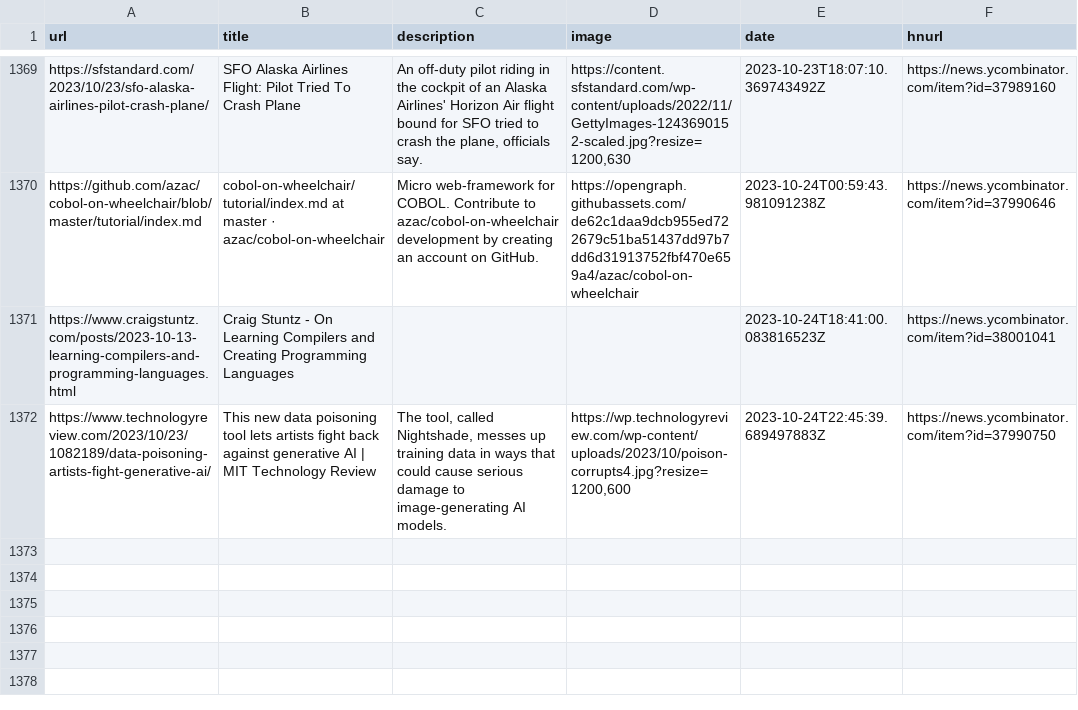
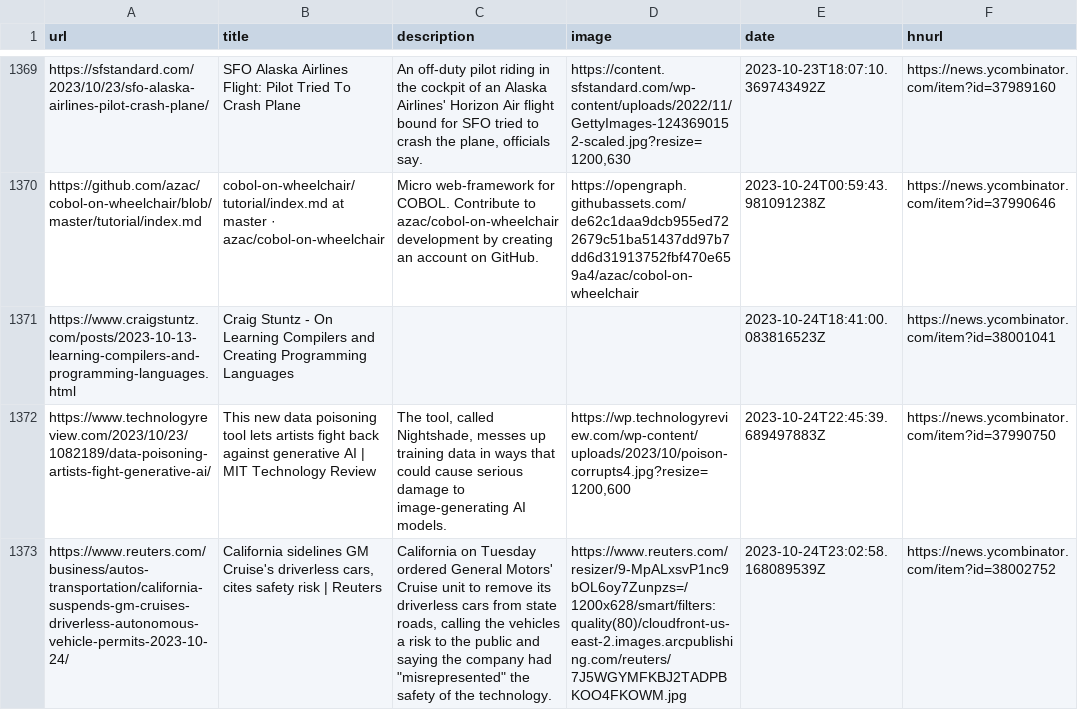
Before and after one commit to zanshin/readingList, a CSV file: readingList.csv, drawn as a sheet; only a part is shown, gaps mark what is left out; the diff names each change by its address in the sheet, - before the commit and + after, or states it on an @@ line.

Commit message:
Automated reading list update on Tue Oct 24 23:02:58 UTC 2023

```diff
--- a/readingList.csv
+++ b/readingList.csv
+row 1373: https://www.reuters.com/business/autos-transportation/california-suspends-gm-cruises-driverless-autonomous-vehicle-permits-2023-10-24/ | California sidelines GM Cruise's driverless cars, cites safety risk | Reuters | California on Tuesday ordered General Motors' Cruise unit to remove its driverless cars from state roads, calling the vehicles a risk to the public and saying the company had "misrepresented" the safety of the technology. | https://www.reuters.com/resizer/9-MpALxsvP1nc9bOL6oy7Zunpzs=/1200x628/smart/filters:quality(80)/cloudfront-us-east-2.images.arcpublishing.com/reuters/7J5WGYMFKBJ2TADPBKOO4FKOWM.jpg | 2023-10-24T23:02:58.168089539Z | https://news.ycombinator.com/item?id=38002752
```
